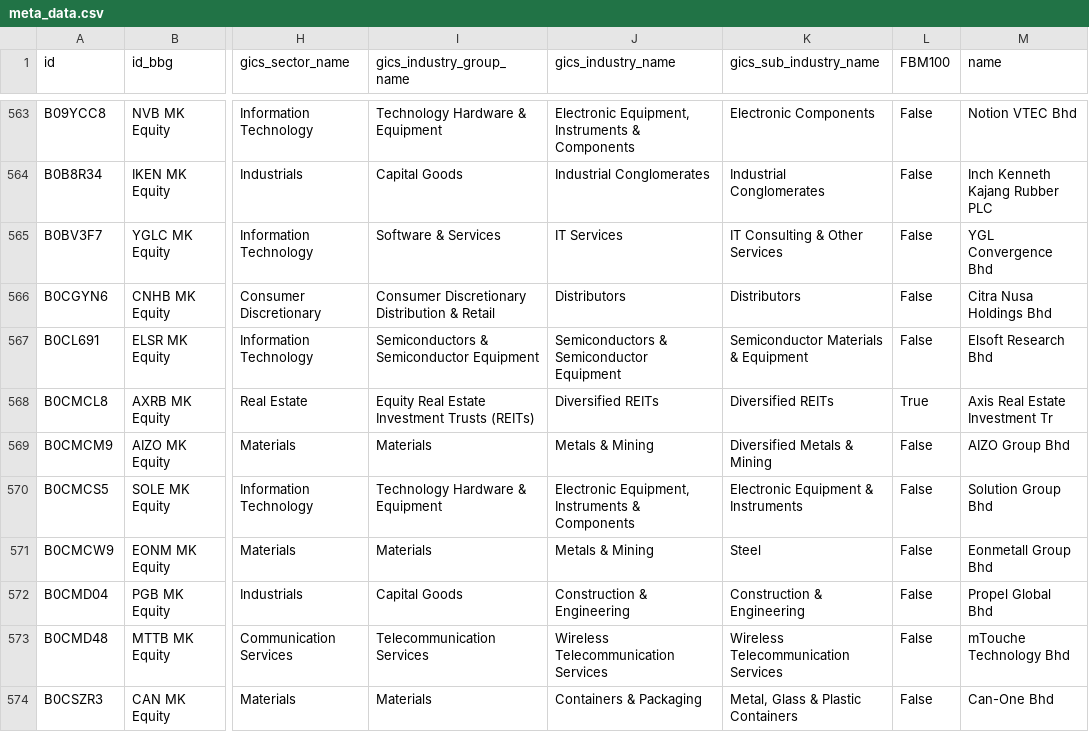
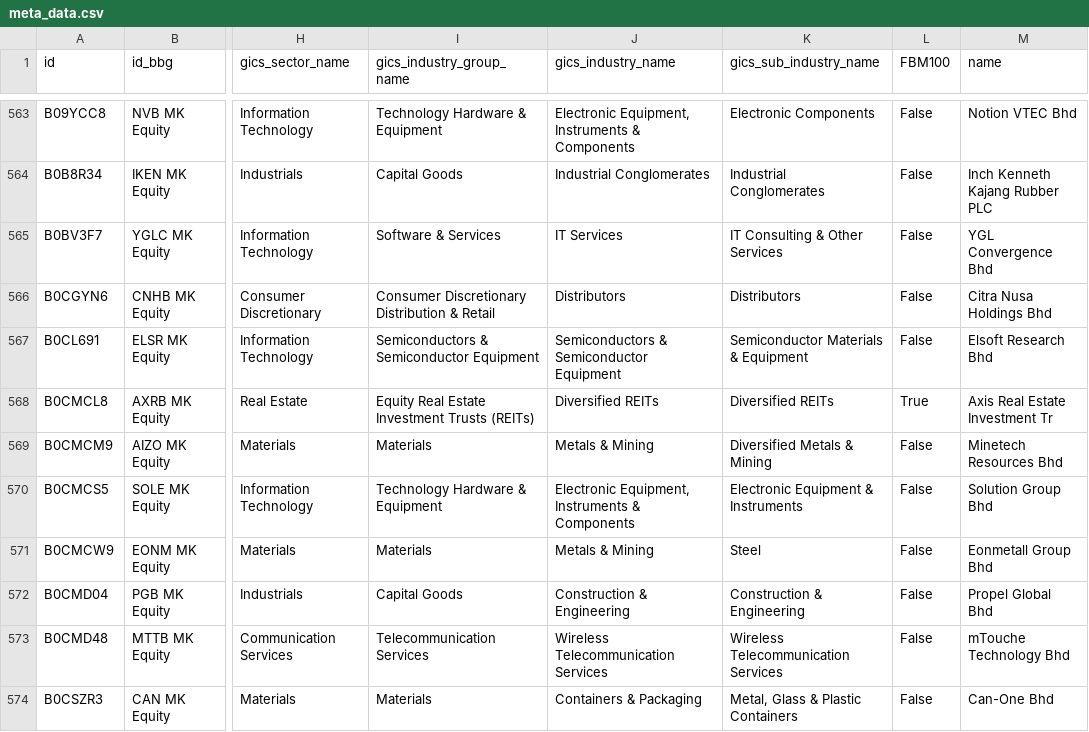
Before and after one commit to etq-quant/bursa, a CSV file: data/meta_data.csv, drawn as a sheet; only a part is shown, gaps mark what is left out; the diff names each change by its address in the sheet, - before the commit and + after, or states it on an @@ line.

Commit message:
[bot] commit

```diff
--- a/data/meta_data.csv
+++ b/data/meta_data.csv
-M569 (name): AIZO Group Bhd
+M569 (name): Minetech Resources Bhd
```
